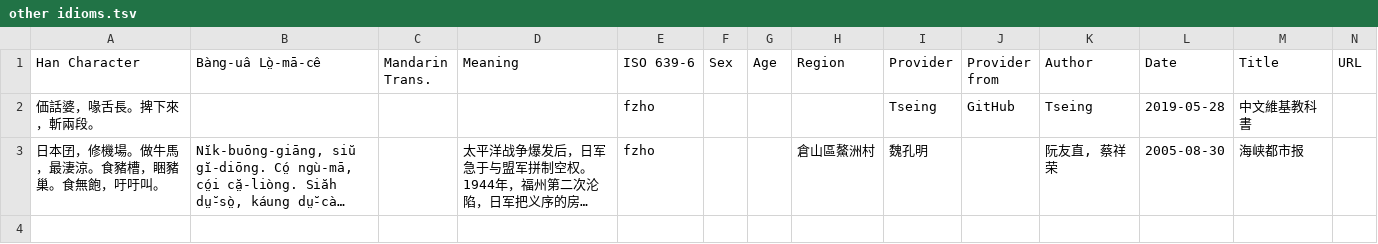
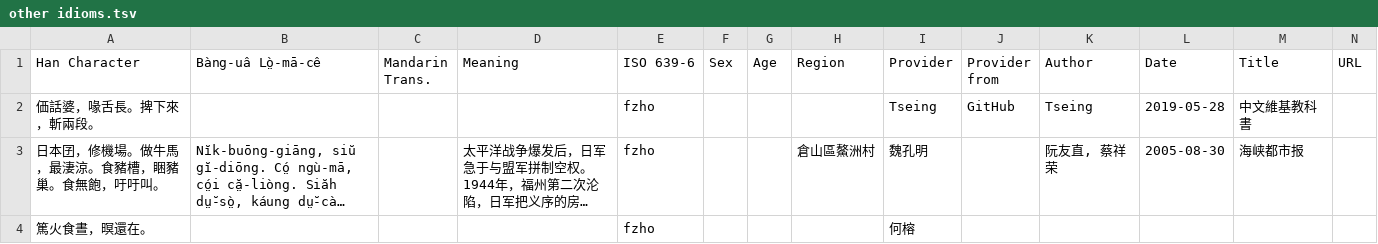
Before and after one commit to MindongLab/foochow-idioms-data, a TSV file: other idioms.tsv, drawn as a sheet; only a part is shown; long unchanged cells end in …; rows hold the shown columns only; the diff names each change by its address in the sheet, - before the commit and + after, or states it on an @@ line.

Commit message:
Https://GitHub.com/MindongLab/foochow-idioms/issue/90

```diff
--- a/other idioms.tsv
+++ b/other idioms.tsv
+row 4: 篤火食晝，暝還在。 |  |  |  | fzho |  |  |  | 何榕
```
